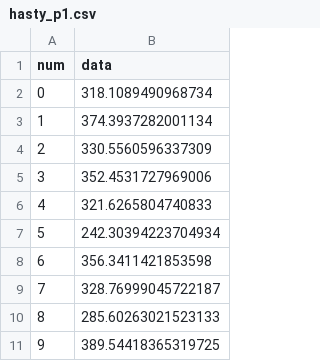
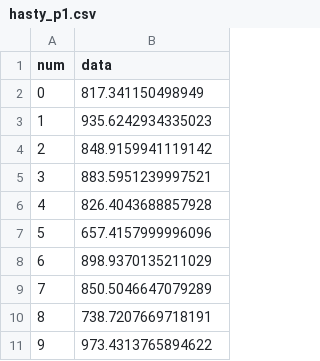
Before and after one commit to liu5620229/sb3, a CSV file: src/algs/csv/hasty_p1.csv, drawn as a sheet.

```diff
--- a/src/algs/csv/hasty_p1.csv
+++ b/src/algs/csv/hasty_p1.csv
@@ -1,11 +1,11 @@
 num,data
-0,318.1089490968734
-1,374.3937282001134
-2,330.5560596337309
-3,352.4531727969006
-4,321.6265804740833
-5,242.30394223704934
-6,356.3411421853598
-7,328.76999045722187
-8,285.60263021523133
-9,389.54418365319725
+0,817.341150498949
+1,935.6242934335023
+2,848.9159941119142
+3,883.5951239997521
+4,826.4043688857928
+5,657.4157999996096
+6,898.9370135211029
+7,850.5046647079289
+8,738.7207669718191
+9,973.4313765894622
```
Also changed, not shown: src/algs/csv/hasty_p1_with_h_const.csv, src/algs/csv/hasty_p2.csv, 18 other files.
